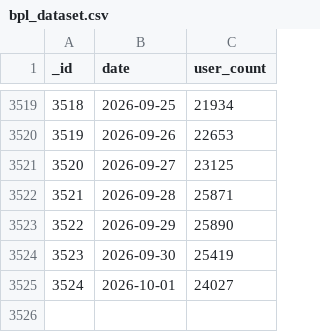
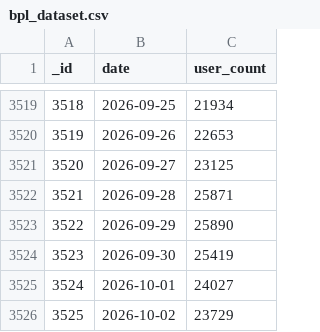
Before and after one commit to SiddharthanSingaravel/bpl-cron, a CSV file: data/bpl_dataset.csv, drawn as a sheet; only a part is shown, gaps mark what is left out.

```diff
--- a/data/bpl_dataset.csv
+++ b/data/bpl_dataset.csv
@@ -3525 +3525,2 @@ _id,date,user_count
 3524,2026-10-01,24027
+3525,2026-10-02,23729
```
Also changed, not shown: 2 other files.
